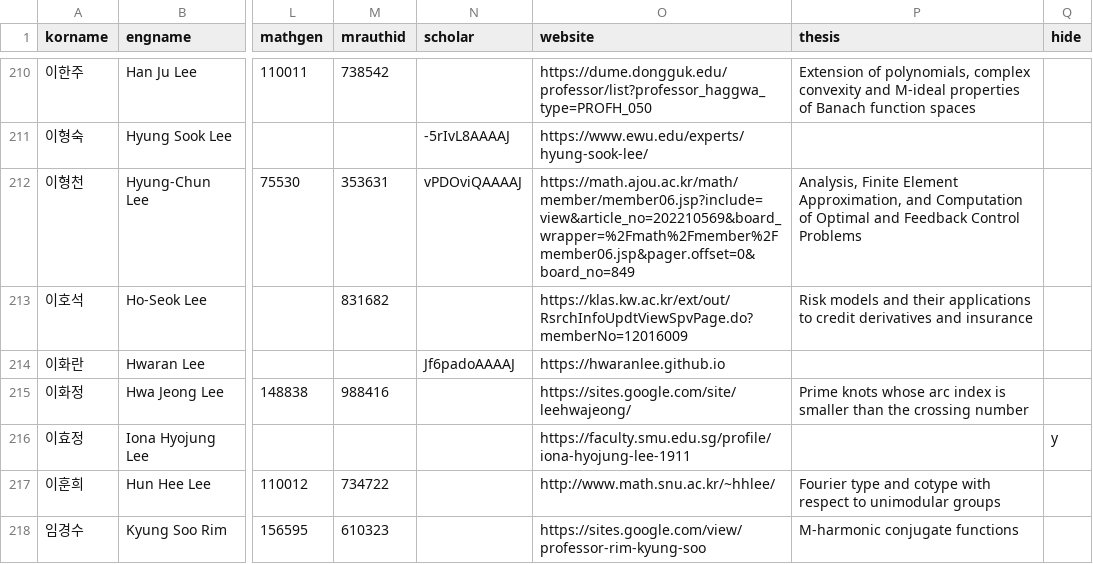
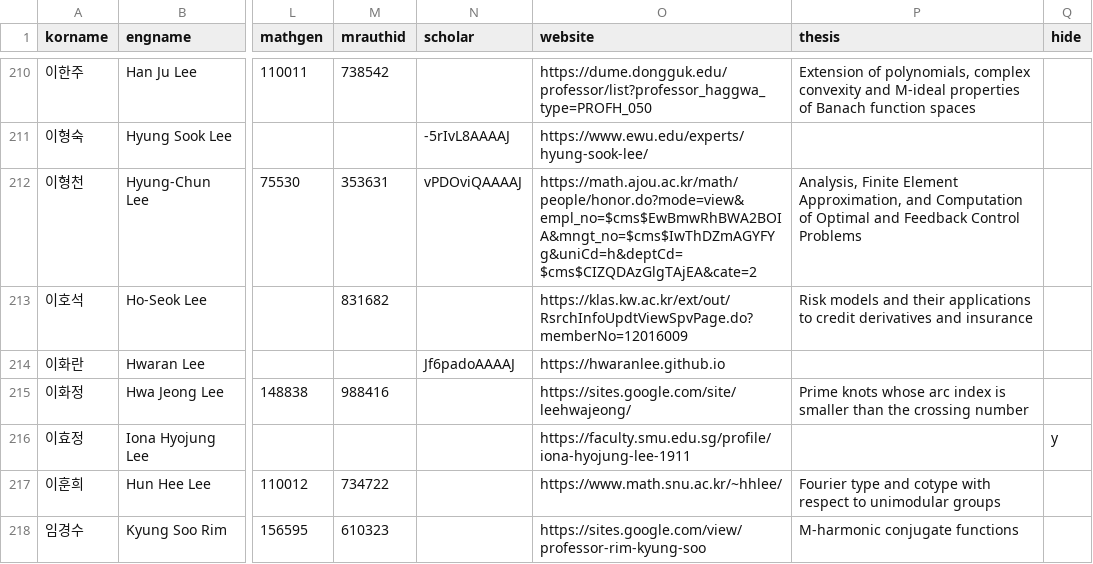
Before and after one commit to mathsci-kaist/mathsci-kaist.github.io, a CSV file: _data/people.csv, drawn as a sheet; only a part is shown, gaps mark what is left out; the diff covers the shown part only; the diff names each change by its address in the sheet, - before the commit and + after, or states it on an @@ line.

Commit message:
website

```diff
--- a/_data/people.csv
+++ b/_data/people.csv
-O212 (website): https://math.ajou.ac.kr/math/member/member06.jsp?include=view&article_no=202210569&board_wrapper=%2Fmath%2Fmember%2Fmember06.jsp&pager.offset=0&board_no=849
+O212 (website): https://math.ajou.ac.kr/math/people/honor.do?mode=view&empl_no=$cms$EwBmwRhBWA2BOIA&mngt_no=$cms$IwThDZmAGYFYg&uniCd=h&deptCd=$cms$CIZQDAzGlgTAjEA&cate=2
-O217 (website): http://www.math.snu.ac.kr/~hhlee/
+O217 (website): https://www.math.snu.ac.kr/~hhlee/
```
Also changed, not shown: 15 edited cells elsewhere in this file.
